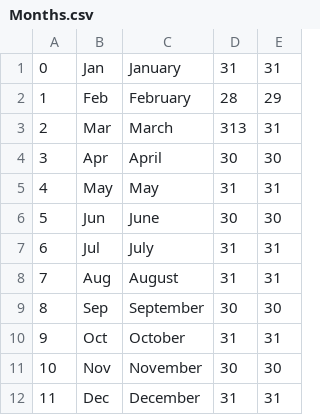
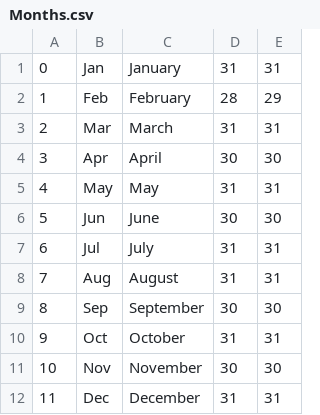
Before and after one commit to LightSys/centrallix, a CSV file: centrallix-os/samples/Months.csv, drawn as a sheet.

```diff
--- a/centrallix-os/samples/Months.csv
+++ b/centrallix-os/samples/Months.csv
@@ -2,3 +2,3 @@
 1,Feb,February,28,29
-2,Mar,March,313,31
+2,Mar,March,31,31
 3,Apr,April,30,30
```
Also changed, not shown: 2 other files.
